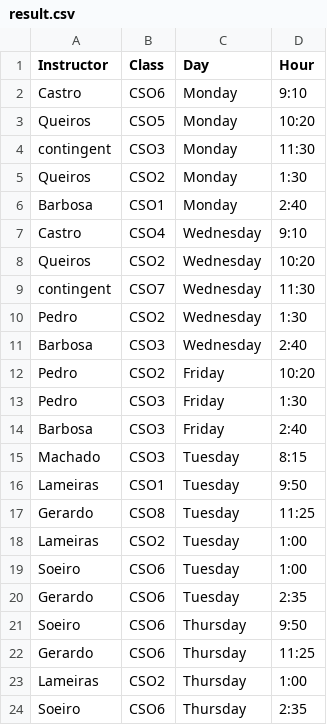
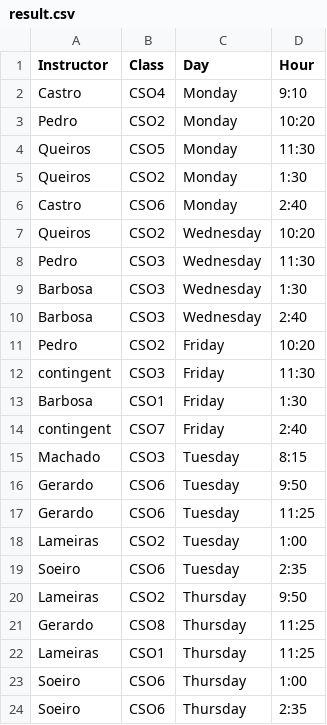
Before and after one commit to nunomiguel22/FEUP-O, a CSV file: project/sheduling/result.csv, drawn as a sheet.

```diff
--- a/project/sheduling/result.csv
+++ b/project/sheduling/result.csv
@@ -1,24 +1,24 @@
 Instructor, Class, Day, Hour
-Castro, CSO6, Monday, 9:10
-Queiros, CSO5, Monday, 10:20
-contingent, CSO3, Monday, 11:30
+Castro, CSO4, Monday, 9:10
+Pedro, CSO2, Monday, 10:20
+Queiros, CSO5, Monday, 11:30
 Queiros, CSO2, Monday, 1:30
-Barbosa, CSO1, Monday, 2:40
-Castro, CSO4, Wednesday, 9:10
+Castro, CSO6, Monday, 2:40
 Queiros, CSO2, Wednesday, 10:20
-contingent, CSO7, Wednesday, 11:30
-Pedro, CSO2, Wednesday, 1:30
+Pedro, CSO3, Wednesday, 11:30
+Barbosa, CSO3, Wednesday, 1:30
 Barbosa, CSO3, Wednesday, 2:40
 Pedro, CSO2, Friday, 10:20
-Pedro, CSO3, Friday, 1:30
-Barbosa, CSO3, Friday, 2:40
+contingent, CSO3, Friday, 11:30
+Barbosa, CSO1, Friday, 1:30
+contingent, CSO7, Friday, 2:40
 Machado, CSO3, Tuesday, 8:15
-Lameiras, CSO1, Tuesday, 9:50
-Gerardo, CSO8, Tuesday, 11:25
+Gerardo, CSO6, Tuesday, 9:50
+Gerardo, CSO6, Tuesday, 11:25
 Lameiras, CSO2, Tuesday, 1:00
-Soeiro, CSO6, Tuesday, 1:00
-Gerardo, CSO6, Tuesday, 2:35
-Soeiro, CSO6, Thursday, 9:50
-Gerardo, CSO6, Thursday, 11:25
-Lameiras, CSO2, Thursday, 1:00
+Soeiro, CSO6, Tuesday, 2:35
+Lameiras, CSO2, Thursday, 9:50
+Gerardo, CSO8, Thursday, 11:25
+Lameiras, CSO1, Thursday, 11:25
+Soeiro, CSO6, Thursday, 1:00
 Soeiro, CSO6, Thursday, 2:35
```
Also changed, not shown: 1 other file.
